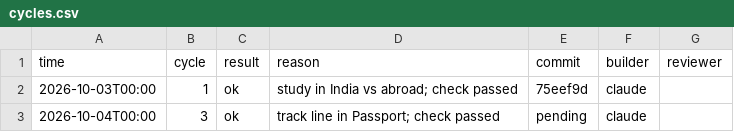
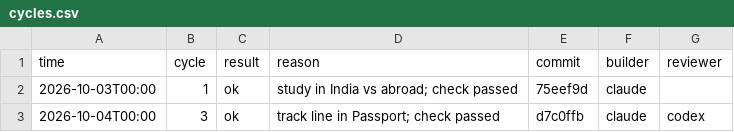
Before and after one commit to yjzw6km8y5-hub/career-gps, a CSV file: logs/cycles.csv, drawn as a sheet.

```diff
--- a/logs/cycles.csv
+++ b/logs/cycles.csv
@@ -2,2 +2,2 @@ time,cycle,result,reason,commit,builder,reviewer
 2026-10-03T00:00,1,ok,study in India vs abroad; check passed,75eef9d,claude,
-2026-10-04T00:00,3,ok,track line in Passport; check passed,pending,claude,
+2026-10-04T00:00,3,ok,track line in Passport; check passed,d7c0ffb,claude,codex
```
Also changed, not shown: 2 other files.
